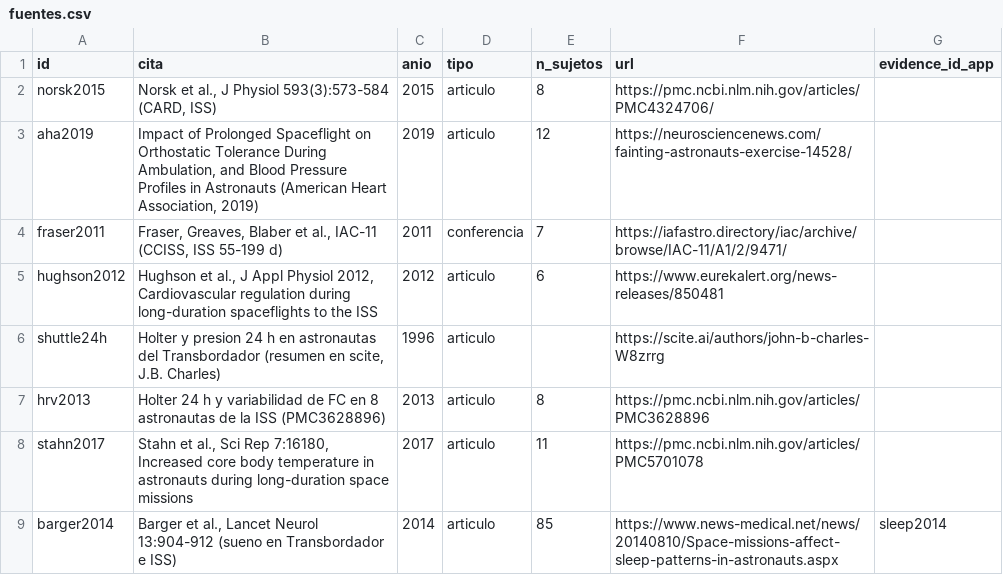
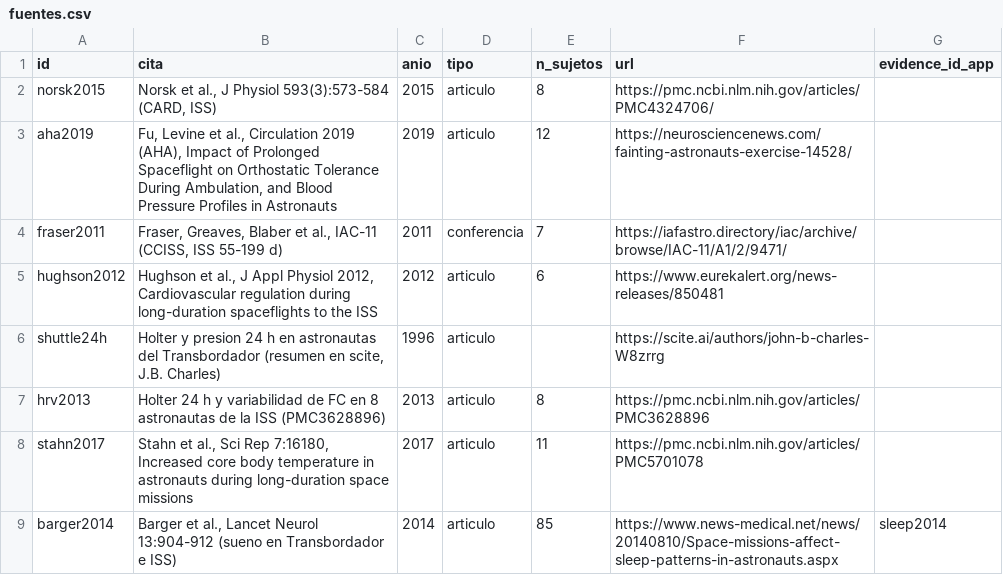
Before and after one commit to Elchocapic/POLIS-SENSE-SPACE, a CSV file: data/salud-espacial/csv/fuentes.csv, drawn as a sheet; only a part is shown.

```diff
--- a/data/salud-espacial/csv/fuentes.csv
+++ b/data/salud-espacial/csv/fuentes.csv
@@ -2,3 +2,3 @@
 norsk2015,"Norsk et al., J Physiol 593(3):573-584 (CARD, ISS)",2015,articulo,8,https://pmc.ncbi.nlm.nih.gov/articles/PMC4324706/,
-aha2019,"Impact of Prolonged Spaceflight on Orthostatic Tolerance During Ambulation, and Blood Pressure Profiles in Astronauts (American Heart Association, 2019)",2019,articulo,12,https://neurosciencenews.com/fainting-astronauts-exercise-14528/,
+aha2019,"Fu, Levine et al., Circulation 2019 (AHA), Impact of Prolonged Spaceflight on Orthostatic Tolerance During Ambulation, and Blood Pressure Profiles in Astronauts",2019,articulo,12,https://neurosciencenews.com/fainting-astronauts-exercise-14528/,
 fraser2011,"Fraser, Greaves, Blaber et al., IAC-11 (CCISS, ISS 55-199 d)",2011,conferencia,7,https://iafastro.directory/iac/archive/browse/IAC-11/A1/2/9471/,
```
Also changed, not shown: data/salud-espacial/csv/datasets.csv, data/salud-espacial/csv/efectos.csv, 7 other files.
